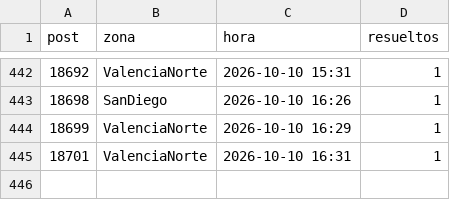
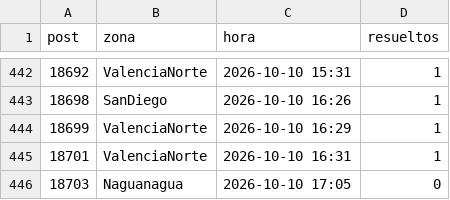
Before and after one commit to ricardotester12-glitch/cortes-luz-valencia, a CSV file: data/reportes.csv, drawn as a sheet; only a part is shown, gaps mark what is left out; the diff names each change by its address in the sheet, - before the commit and + after, or states it on an @@ line.

```diff
--- a/data/reportes.csv
+++ b/data/reportes.csv
+row 446: 18703 | Naguanagua | 2026-10-10 17:05 | 0
```
Also changed, not shown: data/cortes.csv, 1 other file.
